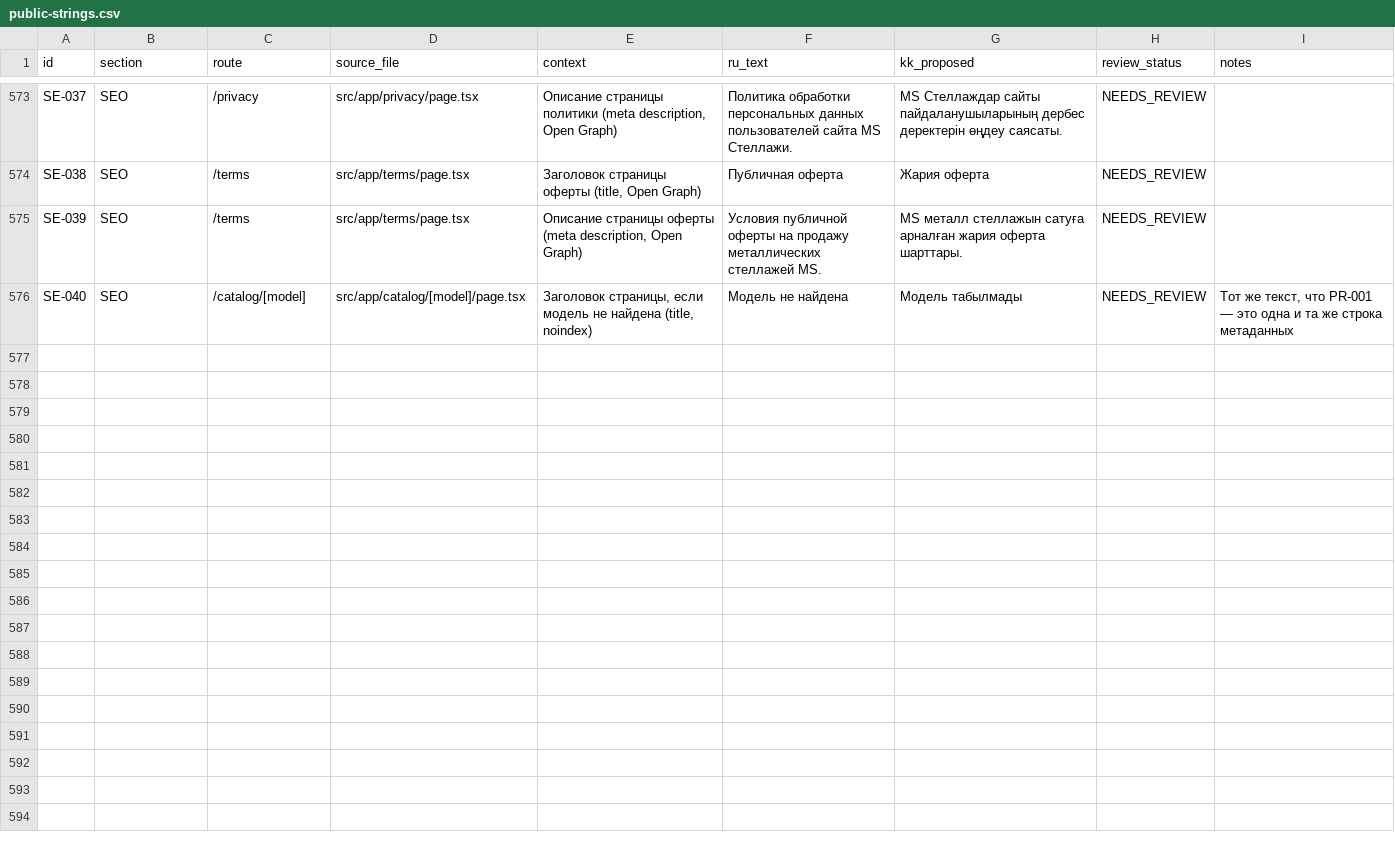
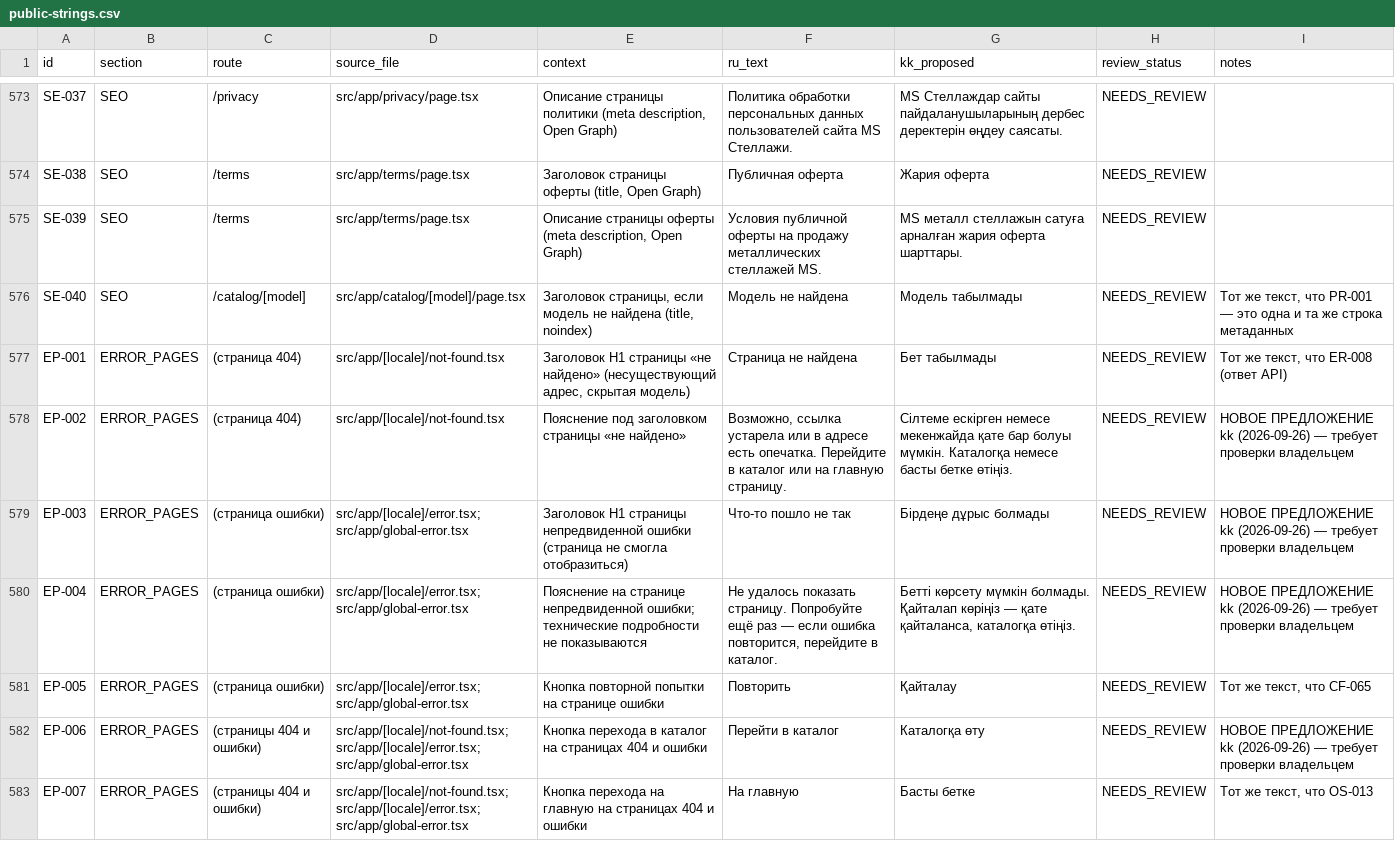
Before and after one commit to sherkhan008/MSconstructor, a CSV file: docs/localization/public-strings.csv, drawn as a sheet; only a part is shown, gaps mark what is left out.

```diff
--- a/docs/localization/public-strings.csv
+++ b/docs/localization/public-strings.csv
@@ -576 +576,8 @@ SE-039,SEO,/terms,src/app/terms/page.tsx,"Описание страницы оф
 SE-040,SEO,/catalog/[model],src/app/catalog/[model]/page.tsx,"Заголовок страницы, если модель не найдена (title, noindex)",Модель не найдена,Модель табылмады,NEEDS_REVIEW,"Тот же текст, что PR-001 — это одна и та же строка метаданных"
+EP-001,ERROR_PAGES,(страница 404),src/app/[locale]/not-found.tsx,"Заголовок H1 страницы «не найдено» (несуществующий адрес, скрытая модель)",Страница не найдена,Бет табылмады,NEEDS_REVIEW,"Тот же текст, что ER-008 (ответ API)"
+EP-002,ERROR_PAGES,(страница 404),src/app/[locale]/not-found.tsx,Пояснение под заголовком страницы «не найдено»,"Возможно, ссылка устарела или в адресе есть опечатка. Перейдите в каталог или на главную страницу.",Сілтеме ескірген немесе мекенжайда қате бар болуы мүмкін. Каталогқа немесе басты бетке өтіңіз.,NEEDS_REVIEW,НОВОЕ ПРЕДЛОЖЕНИЕ kk (2026-09-26) — требует проверки владельцем
+EP-003,ERROR_PAGES,(страница ошибки),src/app/[locale]/error.tsx; src/app/global-error.tsx,Заголовок H1 страницы непредвиденной ошибки (страница не смогла отобразиться),Что-то пошло не так,Бірдеңе дұрыс болмады,NEEDS_REVIEW,НОВОЕ ПРЕДЛОЖЕНИЕ kk (2026-09-26) — требует проверки владельцем
+EP-004,ERROR_PAGES,(страница ошибки),src/app/[locale]/error.tsx; src/app/global-error.tsx,Пояснение на странице непредвиденной ошибки; технические подробности не показываются,"Не удалось показать страницу. Попробуйте ещё раз — если ошибка повторится, перейдите в каталог.","Бетті көрсету мүмкін болмады. Қайталап көріңіз — қате қайталанса, каталогқа өтіңіз.",NEEDS_REVIEW,НОВОЕ ПРЕДЛОЖЕНИЕ kk (2026-09-26) — требует проверки владельцем
+EP-005,ERROR_PAGES,(страница ошибки),src/app/[locale]/error.tsx; src/app/global-error.tsx,Кнопка повторной попытки на странице ошибки,Повторить,Қайталау,NEEDS_REVIEW,"Тот же текст, что CF-065"
+EP-006,ERROR_PAGES,(страницы 404 и ошибки),src/app/[locale]/not-found.tsx; src/app/[locale]/error.tsx; src/app/global-error.tsx,Кнопка перехода в каталог на страницах 404 и ошибки,Перейти в каталог,Каталогқа өту,NEEDS_REVIEW,НОВОЕ ПРЕДЛОЖЕНИЕ kk (2026-09-26) — требует проверки владельцем
+EP-007,ERROR_PAGES,(страницы 404 и ошибки),src/app/[locale]/not-found.tsx; src/app/[locale]/error.tsx; src/app/global-error.tsx,Кнопка перехода на главную на страницах 404 и ошибки,На главную,Басты бетке,NEEDS_REVIEW,"Тот же текст, что OS-013"
```
Also changed, not shown: 29 other files.
